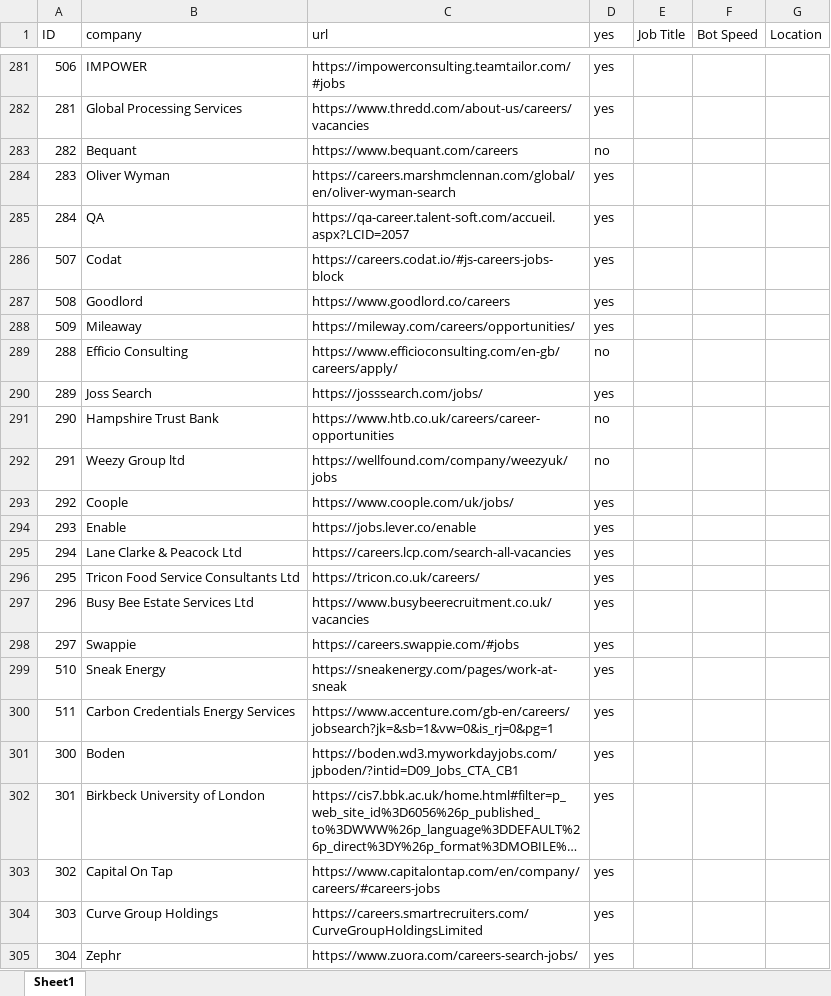
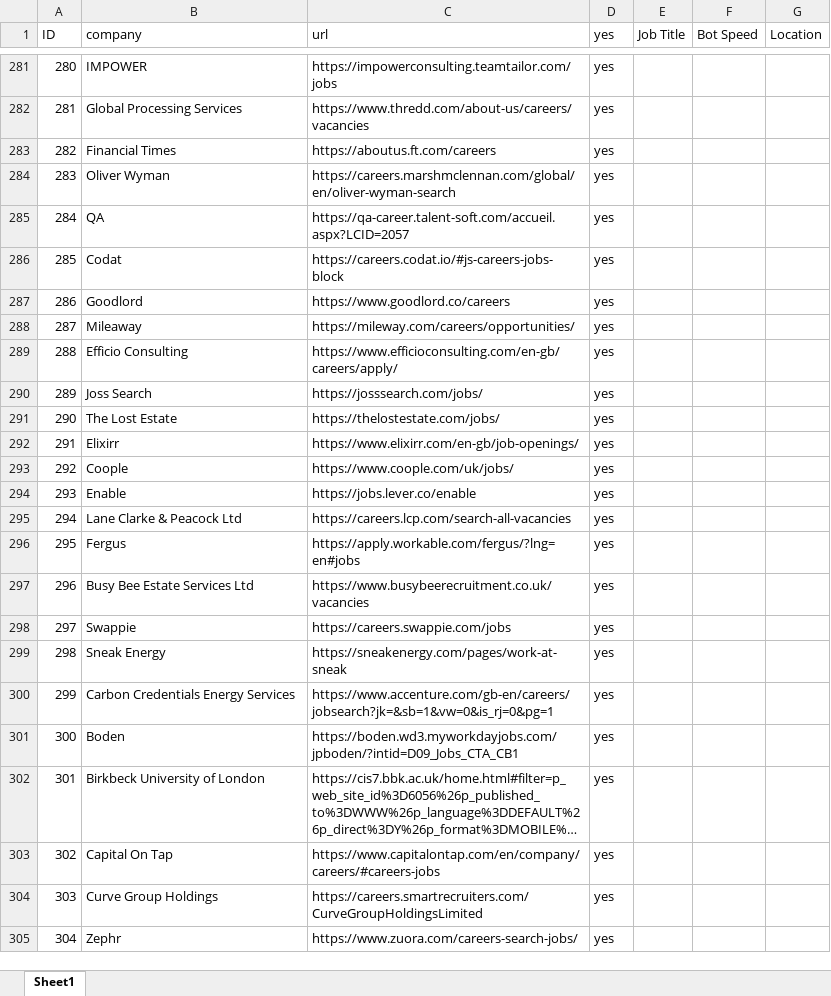
Before and after one commit to pycox/dbot-11, an Excel workbook: clients.example.xlsx, sheet Sheet1, drawn as a sheet; only a part is shown, gaps mark what is left out; long unchanged cells end in …; values as stored, in another font and other column widths than the file's, no cell formats; the diff covers the shown part only; the diff names each change by its address in the sheet, - before the commit and + after, or states it on an @@ line.

Commit message:
Update clients.example sheet

```diff
--- a/clients.example.xlsx (sheet Sheet1)
+++ b/clients.example.xlsx (sheet Sheet1)
-A281 (ID): 506
+A281 (ID): 280
-C281 (url): https://impowerconsulting.teamtailor.com/#jobs
+C281 (url): https://impowerconsulting.teamtailor.com/jobs
-B283 (company): Bequant
+B283 (company): Financial Times
-C283 (url): https://www.bequant.com/careers
+C283 (url): https://aboutus.ft.com/careers
-D283 (yes): no
+D283 (yes): yes
-A286 (ID): 507
+A286 (ID): 285
-A287 (ID): 508
+A287 (ID): 286
-A288 (ID): 509
+A288 (ID): 287
-D289 (yes): no
+D289 (yes): yes
-B291 (company): Hampshire Trust Bank
+B291 (company): The Lost Estate
-C291 (url): https://www.htb.co.uk/careers/career-opportunities
+C291 (url): https://thelostestate.com/jobs/
-D291:D292 (yes): no
+D291:D292 (yes): yes
-B292 (company): Weezy Group ltd
+B292 (company): Elixirr
-C292 (url): https://wellfound.com/company/weezyuk/jobs
+C292 (url): https://www.elixirr.com/en-gb/job-openings/
-B296 (company): Tricon Food Service Consultants Ltd
+B296 (company): Fergus
-C296 (url): https://tricon.co.uk/careers/
+C296 (url): https://apply.workable.com/fergus/?lng=en#jobs
-C298 (url): https://careers.swappie.com/#jobs
+C298 (url): https://careers.swappie.com/jobs
-A299 (ID): 510
+A299 (ID): 298
-A300 (ID): 511
+A300 (ID): 299
```
Also changed, not shown: 11 added rows, 11 removed rows and 20 edited cells elsewhere in this sheet, cell formats.
